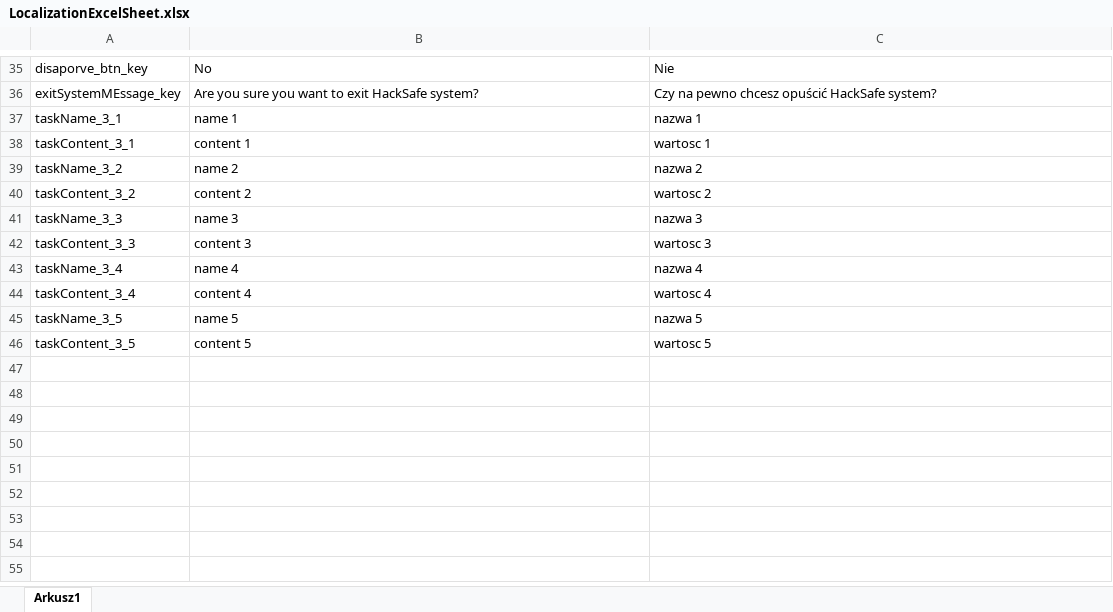
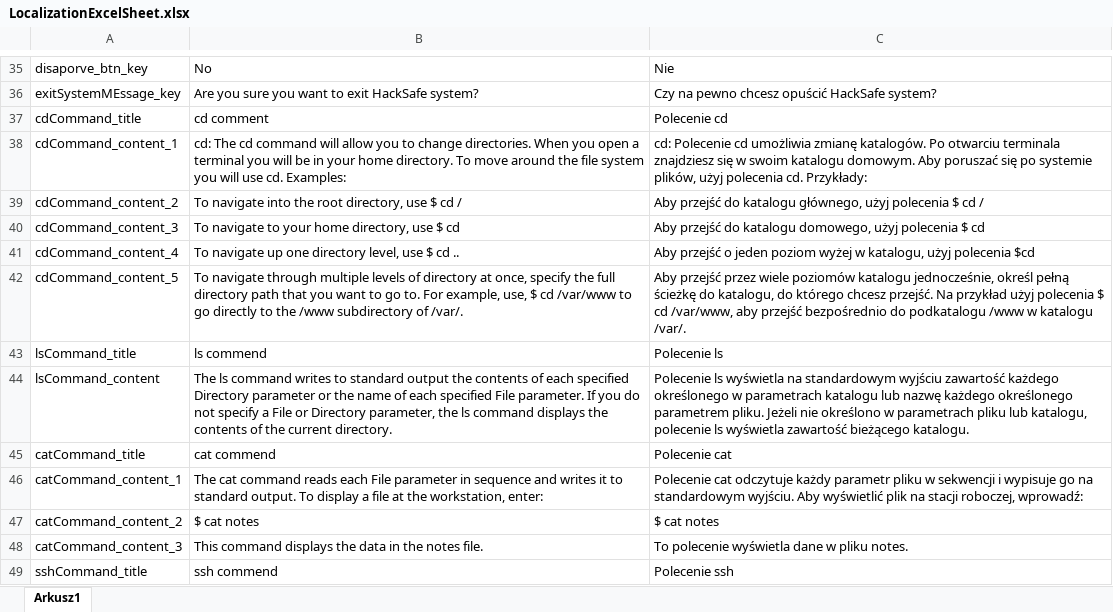
Before and after one commit to Kacprucha/HackSafe, an Excel workbook: HackSafe/Assets/Resources/LocalizationExcelSheet.xlsx, sheet Arkusz1, drawn as a sheet; only a part is shown, gaps mark what is left out; the shorter side is filled out with more unchanged rows; values as stored, in another font and other column widths than the file's, no borders; the diff covers the shown part only; the diff names each change by its address in the sheet, - before the commit and + after, or states it on an @@ line.

Commit message:
Adding pop up message overlay and adding linux comments descriptions inti glosary

```diff
--- a/HackSafe/Assets/Resources/LocalizationExcelSheet.xlsx (sheet Arkusz1)
+++ b/HackSafe/Assets/Resources/LocalizationExcelSheet.xlsx (sheet Arkusz1)
+row 37: cdCommand_title | cd comment | Polecenie cd
+row 38: cdCommand_content_1 | cd: The cd command will allow you to change directories. When you open a terminal you will be in your home directory. To move around the file system you will use cd. Examples: | cd: Polecenie cd umożliwia zmianę katalogów. Po otwarciu terminala znajdziesz się w swoim katalogu domowym. Aby poruszać się po systemie plików, użyj polecenia cd. Przykłady:
+row 39: cdCommand_content_2 | To navigate into the root directory, use $ cd / | Aby przejść do katalogu głównego, użyj polecenia $ cd /
+row 40: cdCommand_content_3 | To navigate to your home directory, use $ cd | Aby przejść do katalogu domowego, użyj polecenia $ cd
+row 41: cdCommand_content_4 | To navigate up one directory level, use $ cd .. | Aby przejść o jeden poziom wyżej w katalogu, użyj polecenia $cd
+row 42: cdCommand_content_5 | To navigate through multiple levels of directory at once, specify the full directory path that you want to go to. For example, use, $ cd /var/www to go directly to the /www subdirectory of /var/. | Aby przejść przez wiele poziomów katalogu jednocześnie, określ pełną ścieżkę do katalogu, do którego chcesz przejść. Na przykład użyj polecenia $ cd /var/www, aby przejść bezpośrednio do podkatalogu /www w katalogu /var/.
+row 43: lsCommand_title | ls commend | Polecenie ls
+row 44: lsCommand_content | The ls command writes to standard output the contents of each specified Directory parameter or the name of each specified File parameter. If you do not specify a File or Directory parameter, the ls command displays the contents of the current directory. | Polecenie ls wyświetla na standardowym wyjściu zawartość każdego określonego w parametrach katalogu lub nazwę każdego określonego parametrem pliku. Jeżeli nie określono w parametrach pliku lub katalogu, polecenie ls wyświetla zawartość bieżącego katalogu.
+row 45: catCommand_title | cat commend | Polecenie cat
+row 46: catCommand_content_1 | The cat command reads each File parameter in sequence and writes it to standard output. To display a file at the workstation, enter: | Polecenie cat odczytuje każdy parametr pliku w sekwencji i wypisuje go na standardowym wyjściu. Aby wyświetlić plik na stacji roboczej, wprowadź:
+row 47: catCommand_content_2 | $ cat notes | $ cat notes
+row 48: catCommand_content_3 | This command displays the data in the notes file. | To polecenie wyświetla dane w pliku notes.
+row 49: sshCommand_title | ssh commend | Polecenie ssh
```
Also changed, not shown: 13 added rows elsewhere in this sheet, 4 other files.
